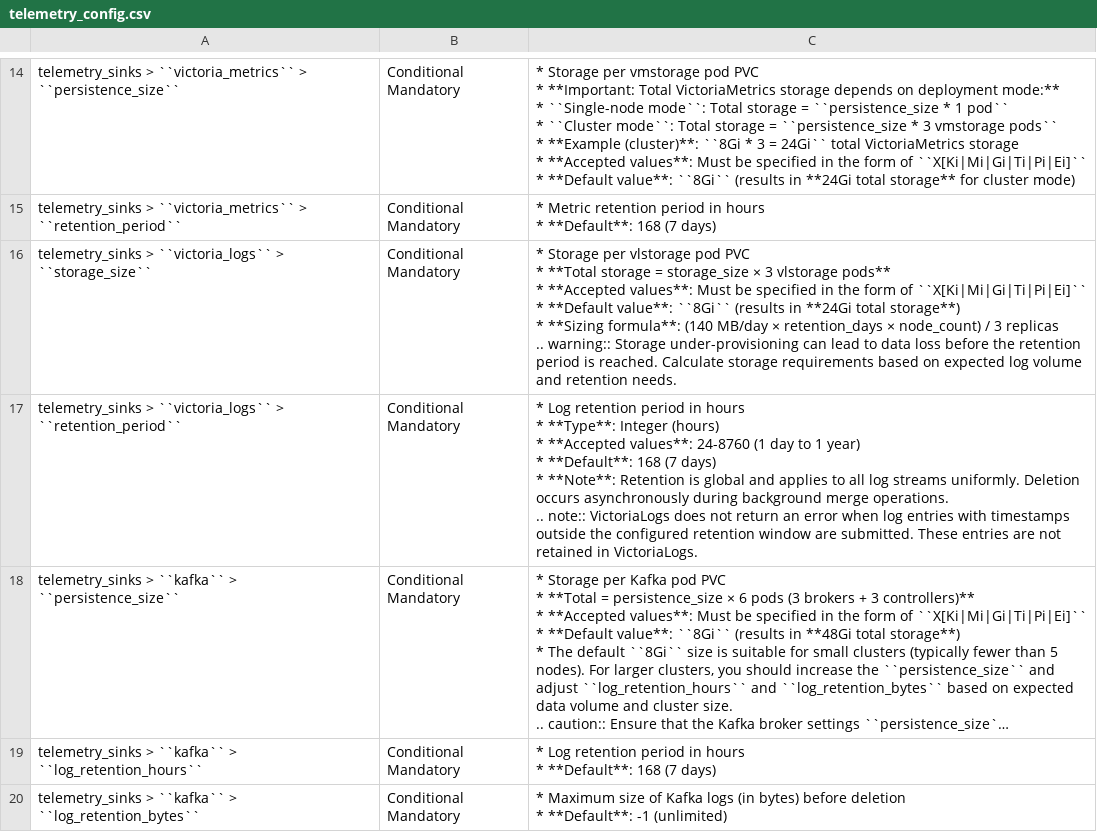
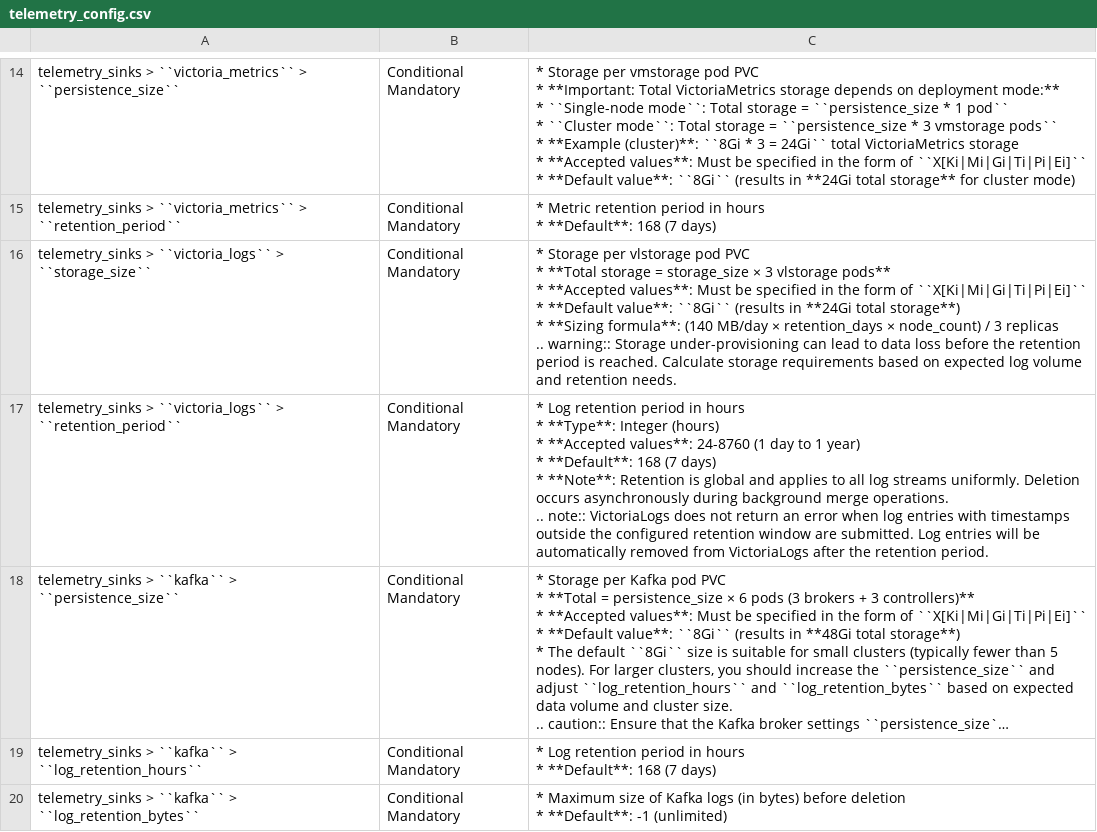
Before and after one commit to dell/omnia-containers, a CSV file: docs/source/Tables/telemetry_config.csv, drawn as a sheet; only a part is shown, gaps mark what is left out; long unchanged cells end in …; the diff names each change by its address in the sheet, - before the commit and + after, or states it on an @@ line.

```diff
--- a/docs/source/Tables/telemetry_config.csv
+++ b/docs/source/Tables/telemetry_config.csv
-C17: …are submitted. These entries are not retained in VictoriaLogs.
+C17: …are submitted. Log entries will be automatically removed from VictoriaLogs after the retention period.
```
Also changed, not shown: 1 other file.
